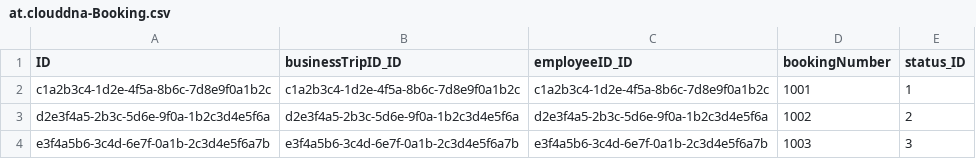
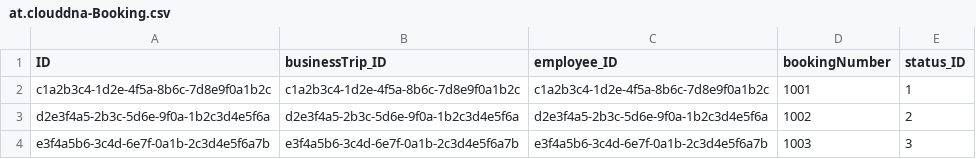
Before and after one commit to devxhev/business-trip, a CSV file: db/data/at.clouddna-Booking.csv, drawn as a sheet.

Commit message:
altered data in booking.csv

```diff
--- a/db/data/at.clouddna-Booking.csv
+++ b/db/data/at.clouddna-Booking.csv
@@ -1,2 +1,2 @@
-ID,businessTripID_ID,employeeID_ID,bookingNumber,status_ID
+ID,businessTrip_ID,employee_ID,bookingNumber,status_ID
 c1a2b3c4-1d2e-4f5a-8b6c-7d8e9f0a1b2c,c1a2b3c4-1d2e-4f5a-8b6c-7d8e9f0a1b2c,c1a2b3c4-1d2e-4f5a-8b6c-7d8e9f0a1b2c,1001,1
```
Also changed, not shown: 1 other file.
